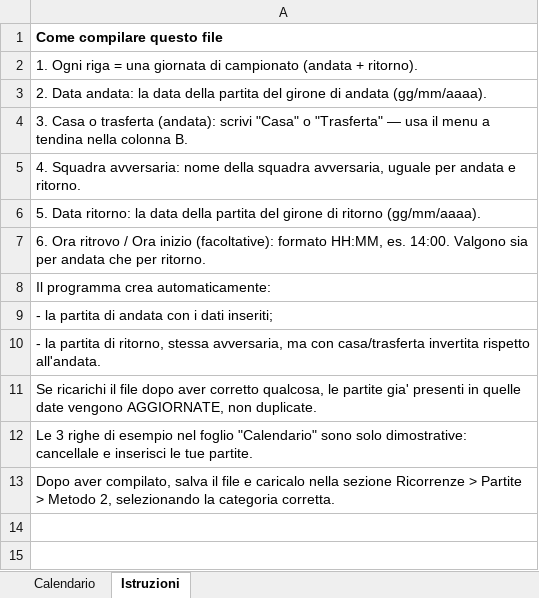
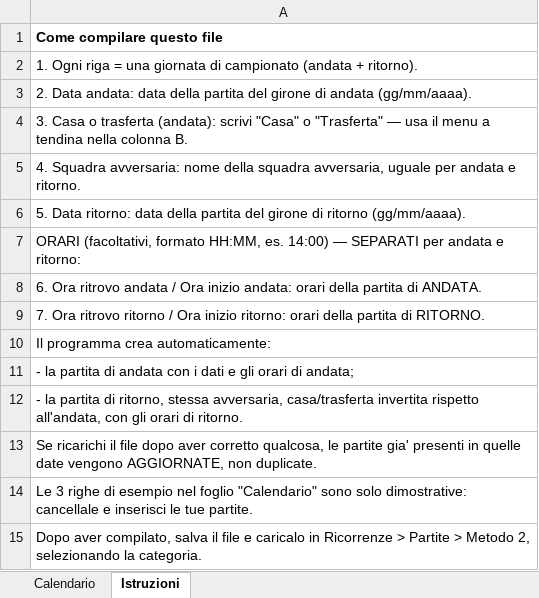
Before and after one commit to coianizcristian-max/gkt, an Excel workbook: public/templates/calendario-partite-template.xlsx, sheet Istruzioni, drawn as a sheet; values as stored, in another font and other column widths than the file's, no borders; addresses are those after the commit; the diff names each change by its address in the sheet, - before the commit and + after, or states it on an @@ line.

Commit message:
Partite: orari ritrovo/inizio, fix avversario su tablet, import aggiorna invece di duplicare

```diff
--- a/public/templates/calendario-partite-template.xlsx (sheet Istruzioni)
+++ b/public/templates/calendario-partite-template.xlsx (sheet Istruzioni)
-A3: …Data andata: la data della…
+A3: …Data andata: data della…
-A6: …Data ritorno: la data della…
+A6: …Data ritorno: data della…
-A7: 6. Ora ritrovo / Ora inizio (facoltative): formato HH:MM, es. 14:00. Valgono sia per andata che per ritorno.
+A7: ORARI (facoltativi, formato HH:MM, es. 14:00) — SEPARATI per andata e ritorno:
+row 8: 6. Ora ritrovo andata / Ora inizio andata: orari della partita di ANDATA.
+row 9: 7. Ora ritrovo ritorno / Ora inizio ritorno: orari della partita di RITORNO.
-A11: …i dati inseriti;
+A11: …i dati e gli orari di andata;
-A12: …stessa avversaria, ma con casa/trasferta invertita rispetto all'andata.
+A12: …stessa avversaria, casa/trasferta invertita rispetto all'andata, con gli orari di ritorno.
-A15: …e caricalo nella sezione Ricorrenze > Partite > Metodo 2, selezionando la categoria corretta.
+A15: …e caricalo in Ricorrenze > Partite > Metodo 2, selezionando la categoria.
```
Also changed, not shown: sheet Calendario, 1 other file.
